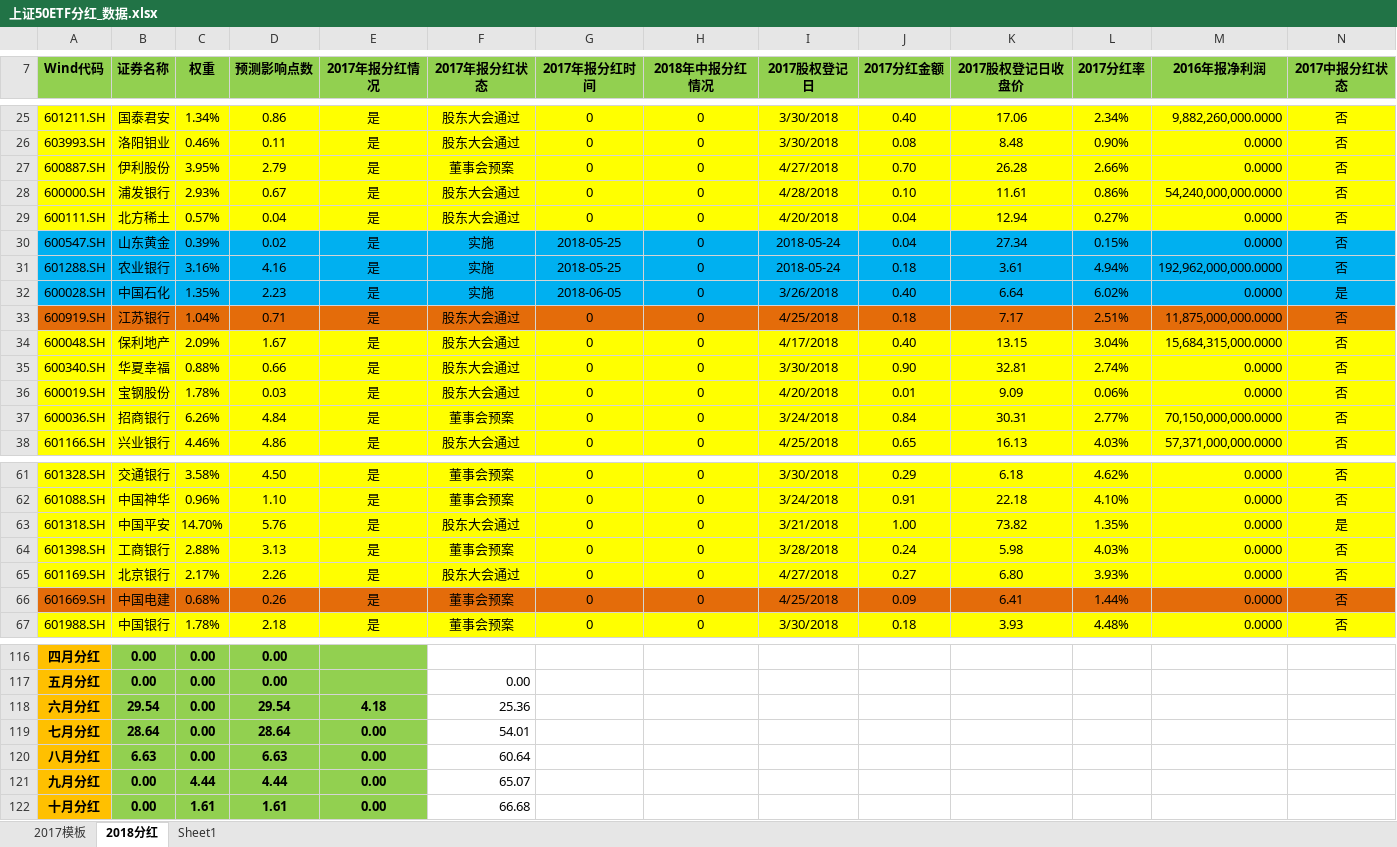
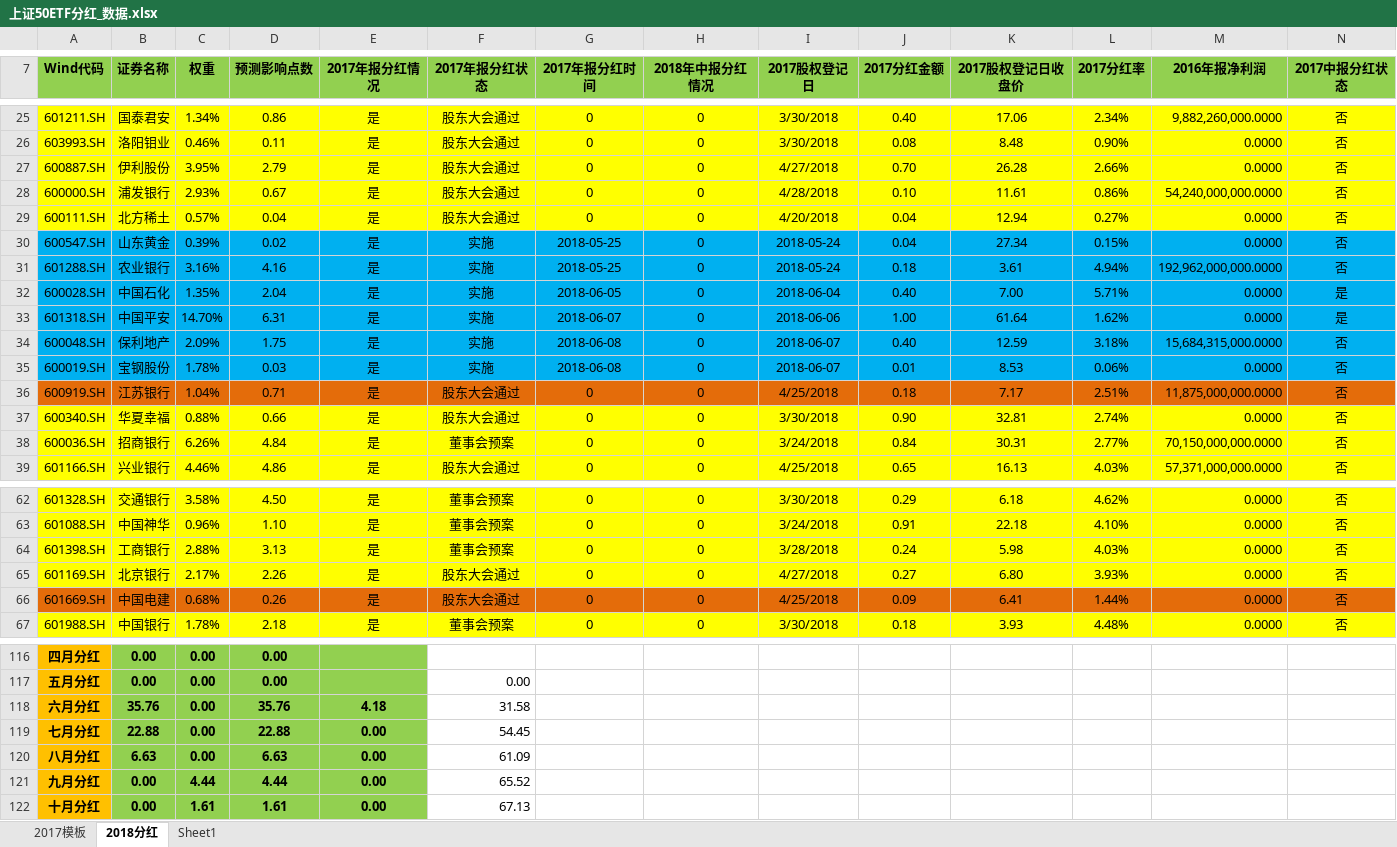
Before and after one commit to PokerDang/OPT-Account, an Excel workbook: 上证50ETF分红_数据.xlsx, sheet 2018分红, drawn as a sheet; only a part is shown, gaps mark what is left out; values as stored, in another font and other column widths than the file's, no borders; removed rows and columns are numbered as before the commit, all else as after; rows hold the shown columns only; the diff covers the shown part only; the diff names each change by its address in the sheet, - before the commit and + after, or states it on an @@ line.

```diff
--- a/上证50ETF分红_数据.xlsx (sheet 2018分红)
+++ b/上证50ETF分红_数据.xlsx (sheet 2018分红)
-F27 (2017年报分红状态): 董事会预案
+F27 (2017年报分红状态): 股东大会通过
-D32 (预测影响点数): 2.23
+D32 (预测影响点数): 2.04
-I32 (2017股权登记日): 3/26/2018
+I32 (2017股权登记日): 2018-06-04
-K32 (2017股权登记日收盘价): 6.64
+K32 (2017股权登记日收盘价): 7.00
-L32 (2017分红率): 6.02%
+L32 (2017分红率): 5.71%
+row 33: 601318.SH | 中国平安 | 14.70% | 6.31 | 是 | 实施 | 2018-06-07 | 0 | 2018-06-06 | 1.00 | 61.64 | 1.62% | 0.0000 | 是
+row 34: 600048.SH | 保利地产 | 2.09% | 1.75 | 是 | 实施 | 2018-06-08 | 0 | 2018-06-07 | 0.40 | 12.59 | 3.18% | 15,684,315,000.0000 | 否
+row 35: 600019.SH | 宝钢股份 | 1.78% | 0.03 | 是 | 实施 | 2018-06-08 | 0 | 2018-06-07 | 0.01 | 8.53 | 0.06% | 0.0000 | 否
-row 34: 600048.SH | 保利地产 | 2.09% | 1.67 | 是 | 股东大会通过 | 0 | 0 | 4/17/2018 | 0.40 | 13.15 | 3.04% | 15,684,315,000.0000 | 否
-row 36: 600019.SH | 宝钢股份 | 1.78% | 0.03 | 是 | 股东大会通过 | 0 | 0 | 4/20/2018 | 0.01 | 9.09 | 0.06% | 0.0000 | 否
-row 63: 601318.SH | 中国平安 | 14.70% | 5.76 | 是 | 股东大会通过 | 0 | 0 | 3/21/2018 | 1.00 | 73.82 | 1.35% | 0.0000 | 是
-F66 (2017年报分红状态): 董事会预案
+F66 (2017年报分红状态): 股东大会通过
-B118 (证券名称): 29.54
+B118 (证券名称): 35.76
-D118 (预测影响点数): 29.54
+D118 (预测影响点数): 35.76
-F118 (2017年报分红状态): 25.36
+F118 (2017年报分红状态): 31.58
-B119 (证券名称): 28.64
+B119 (证券名称): 22.88
-D119 (预测影响点数): 28.64
+D119 (预测影响点数): 22.88
-F119 (2017年报分红状态): 54.01
+F119 (2017年报分红状态): 54.45
-F120 (2017年报分红状态): 60.64
+F120 (2017年报分红状态): 61.09
-F121 (2017年报分红状态): 65.07
+F121 (2017年报分红状态): 65.52
-F122 (2017年报分红状态): 66.68
+F122 (2017年报分红状态): 67.13
```
Also changed, not shown: 1 added row, 1 removed row and 2 edited cells elsewhere in this sheet, sheet 2017模板, formulas that keep their value, 期权自营汇报表.xlsx, 期权自营财务记录.xlsx, 1 other file.
